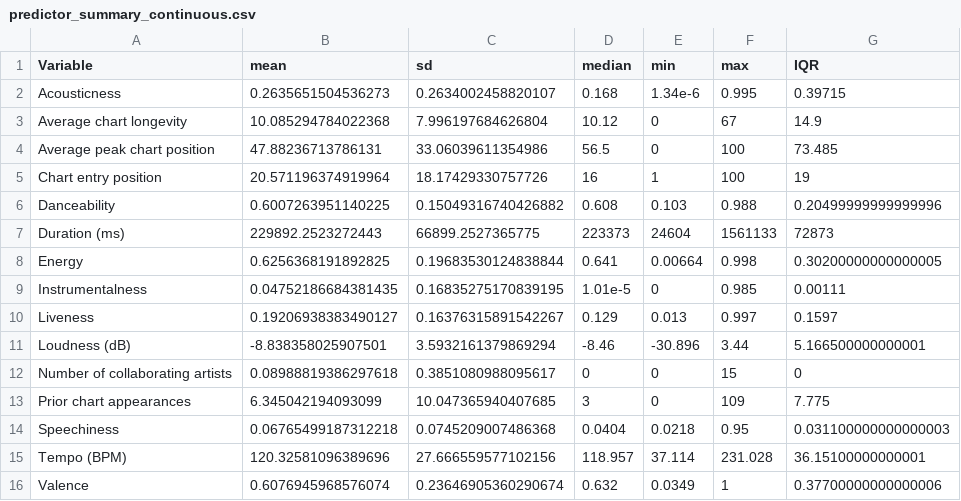
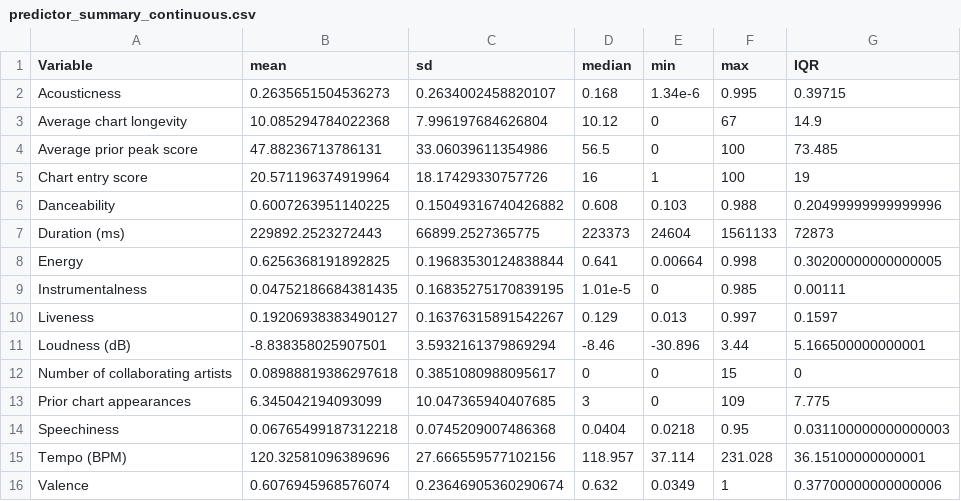
Before and after one commit to ArchieIrving/hit-song-science, a CSV file: 01-chart-longevity/outputs/descriptives/predictor_summary_continuous.csv, drawn as a sheet.

```diff
--- a/01-chart-longevity/outputs/descriptives/predictor_summary_continuous.csv
+++ b/01-chart-longevity/outputs/descriptives/predictor_summary_continuous.csv
@@ -3,4 +3,4 @@ Acousticness,0.2635651504536273,0.2634002458820107,0.168,1.34e-6,0.995,0.39715
 Average chart longevity,10.085294784022368,7.996197684626804,10.12,0,67,14.9
-Average peak chart position,47.88236713786131,33.06039611354986,56.5,0,100,73.485
-Chart entry position,20.571196374919964,18.17429330757726,16,1,100,19
+Average prior peak score,47.88236713786131,33.06039611354986,56.5,0,100,73.485
+Chart entry score,20.571196374919964,18.17429330757726,16,1,100,19
 Danceability,0.6007263951140225,0.15049316740426882,0.608,0.103,0.988,0.20499999999999996
```
Also changed, not shown: 30 other files.
